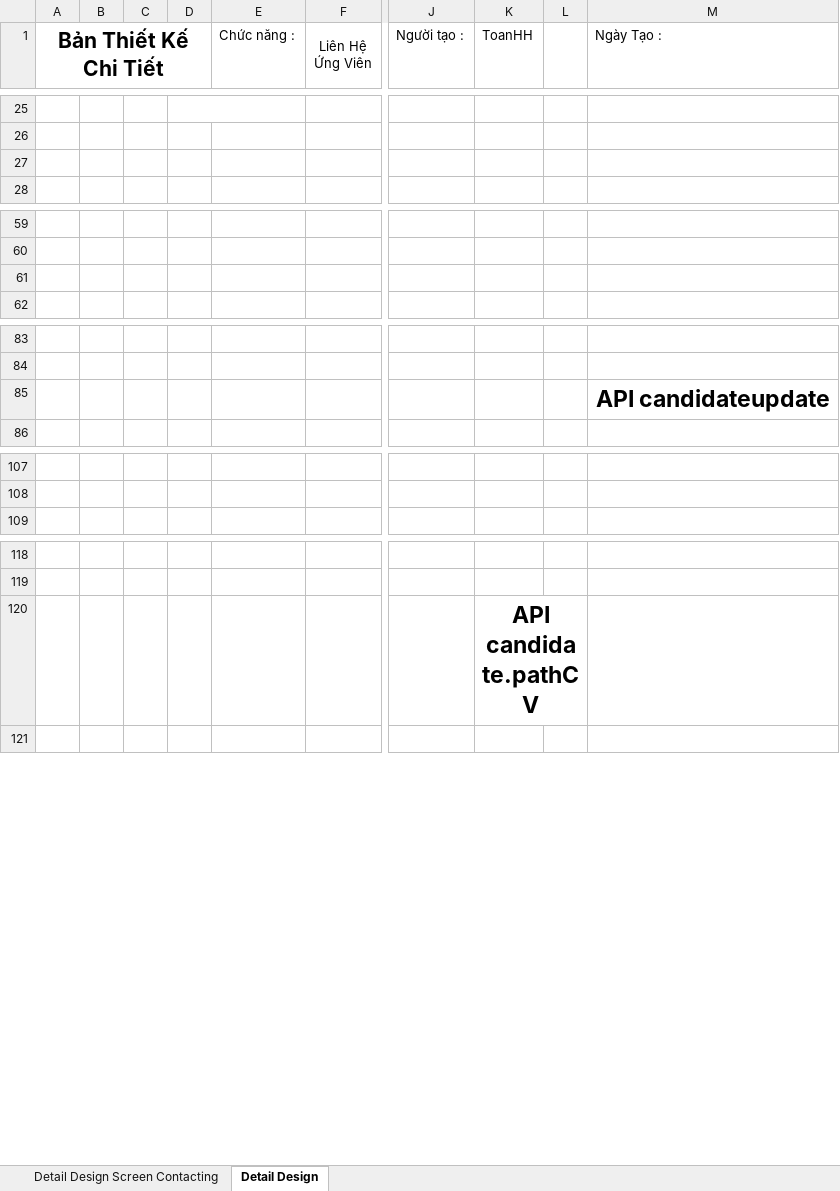
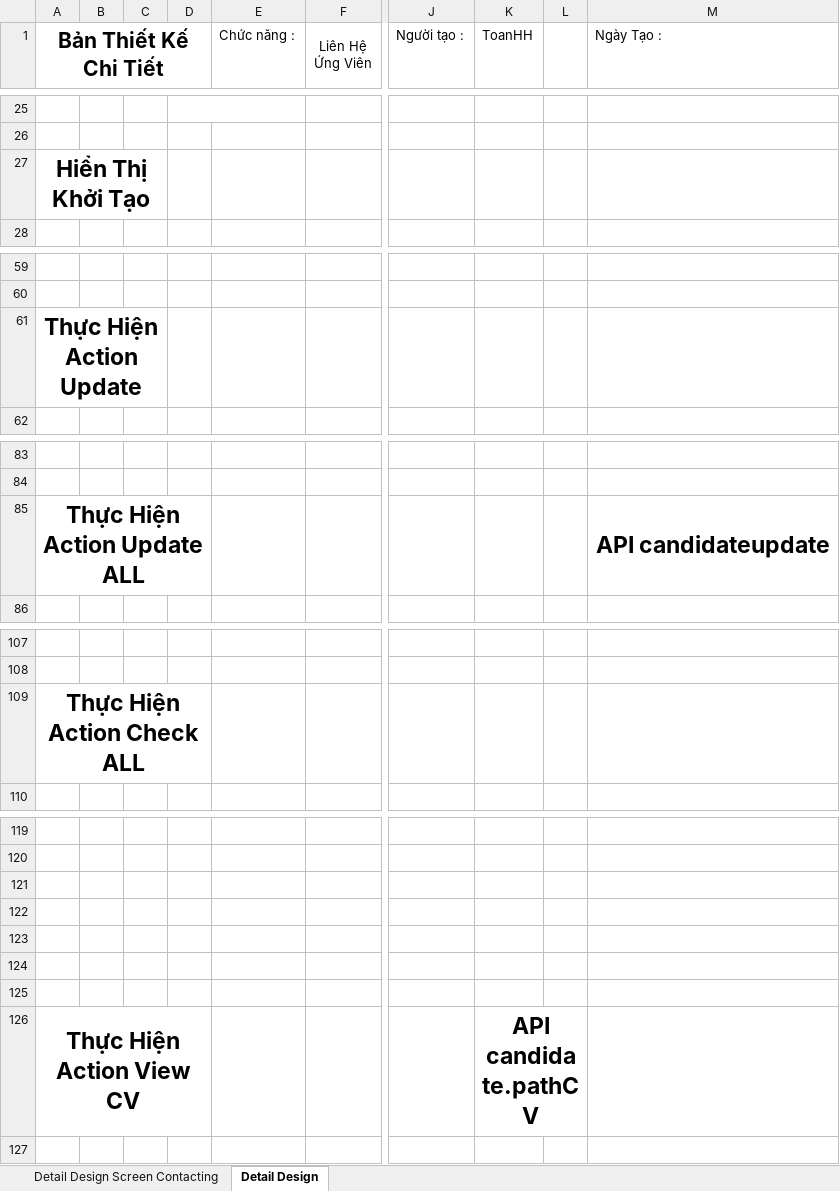
Before and after one commit to HoangHuuToan/Candidate-Management, an Excel workbook: Document/02. Design/02. DetailDesign/Task 3/Detail_Design_Contacting_candidate.xlsx, sheet Detail Design, drawn as a sheet; only a part is shown, gaps mark what is left out; values as stored, in another font and other column widths than the file's, no borders; charts and pictures not drawn; removed rows and columns are numbered as before the commit, all else as after; rows hold the shown columns only; the diff names each change by its address in the sheet, - before the commit and + after, or states it on an @@ line.

```diff
--- a/Document/02. Design/02. DetailDesign/Task 3/Detail_Design_Contacting_candidate.xlsx (sheet Detail Design)
+++ b/Document/02. Design/02. DetailDesign/Task 3/Detail_Design_Contacting_candidate.xlsx (sheet Detail Design)
-A27 (Bản Thiết Kế Chi Tiết): (empty)
+A27 (Bản Thiết Kế Chi Tiết): Hiển Thị Khởi Tạo
+A27:C27 merged
-A61 (Bản Thiết Kế Chi Tiết): (empty)
+A61 (Bản Thiết Kế Chi Tiết): Thực Hiện Action Update
+A61:C61 merged
-A85 (Bản Thiết Kế Chi Tiết): (empty)
+A85 (Bản Thiết Kế Chi Tiết): Thực Hiện Action Update ALL
+A85:D85 merged
+row 109: Thực Hiện Action Check ALL
-K121 (ToanHH): API candidate.pathCV
+K121 (ToanHH): (empty)
-K120:L120 merged
+row 122: (empty)
+row 123: (empty)
+row 124: (empty)
+row 125: (empty)
+row 126: Thực Hiện Action View CV |  |  |  |  |  |  | API candidate.pathCV
```
Also changed, not shown: charts or pictures, Document/02. Design/02. DetailDesign/Task 2/Detail_Design_Select_UV.xlsx, Document/02. Design/02. DetailDesign/Task 3/Detail_Design_View_CV_candidate.xlsx, 2 other files.
